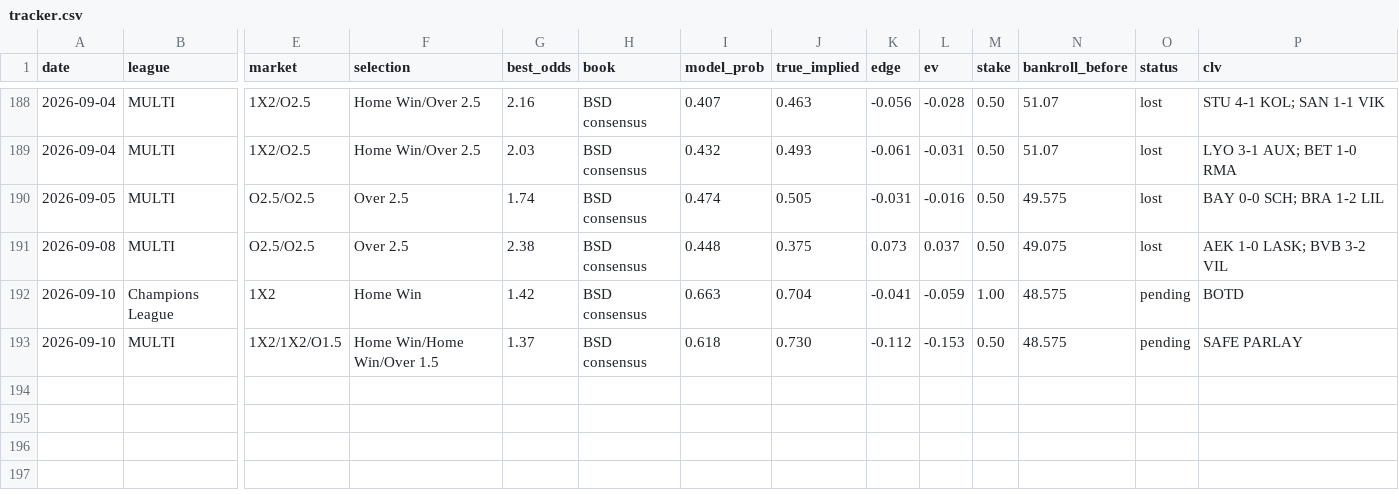
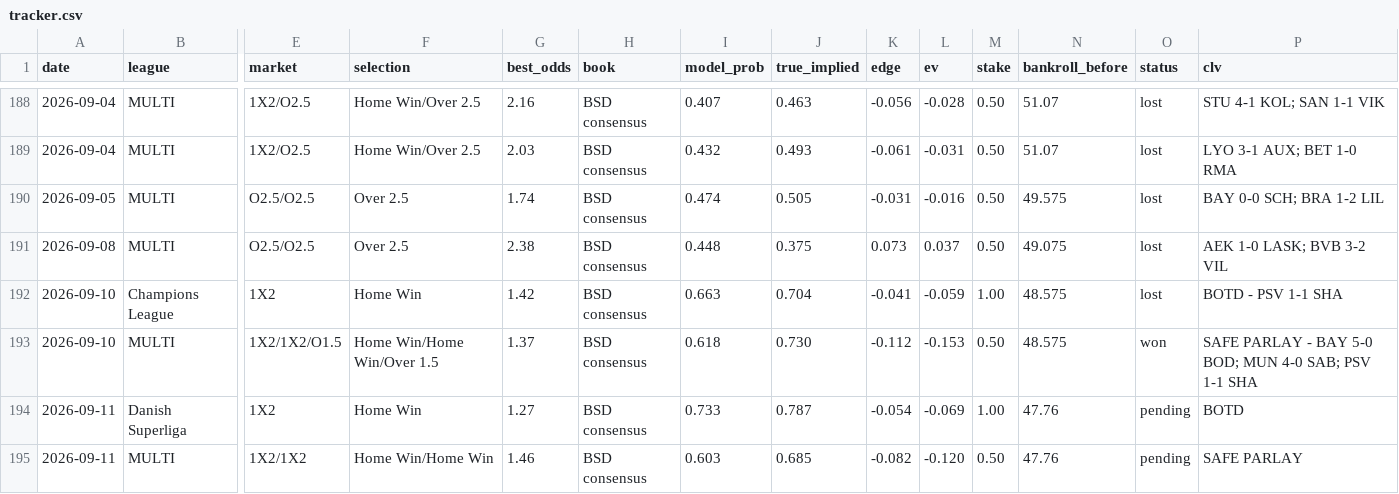
Before and after one commit to juniorjasper047-lang/football-betting-model, a CSV file: data/tracker.csv, drawn as a sheet; only a part is shown, gaps mark what is left out; rows hold the shown columns only; the diff names each change by its address in the sheet, - before the commit and + after, or states it on an @@ line.

Commit message:
chore(betting): tracker.csv - settle 2026-09-10, card 2026-09-11

```diff
--- a/data/tracker.csv
+++ b/data/tracker.csv
-O192 (status): pending
+O192 (status): lost
-P192 (clv): BOTD
+P192 (clv): BOTD - PSV 1-1 SHA
-O193 (status): pending
+O193 (status): won
-P193 (clv): SAFE PARLAY
+P193 (clv): SAFE PARLAY - BAY 5-0 BOD; MUN 4-0 SAB; PSV 1-1 SHA
+row 194: 2026-09-11 | Danish Superliga | 1X2 | Home Win | 1.27 | BSD consensus | 0.733 | 0.787 | -0.054 | -0.069 | 1.00 | 47.76 | pending | BOTD
+row 195: 2026-09-11 | MULTI | 1X2/1X2 | Home Win/Home Win | 1.46 | BSD consensus | 0.603 | 0.685 | -0.082 | -0.120 | 0.50 | 47.76 | pending | SAFE PARLAY
```
